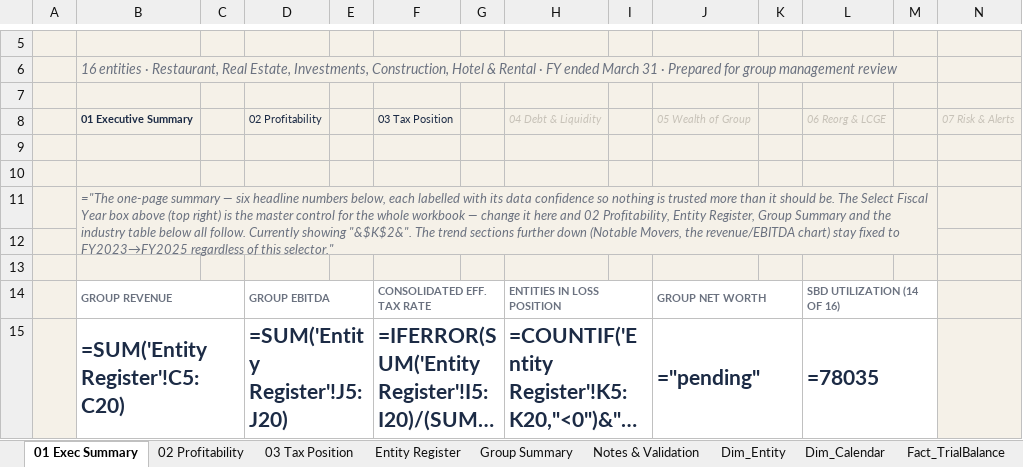
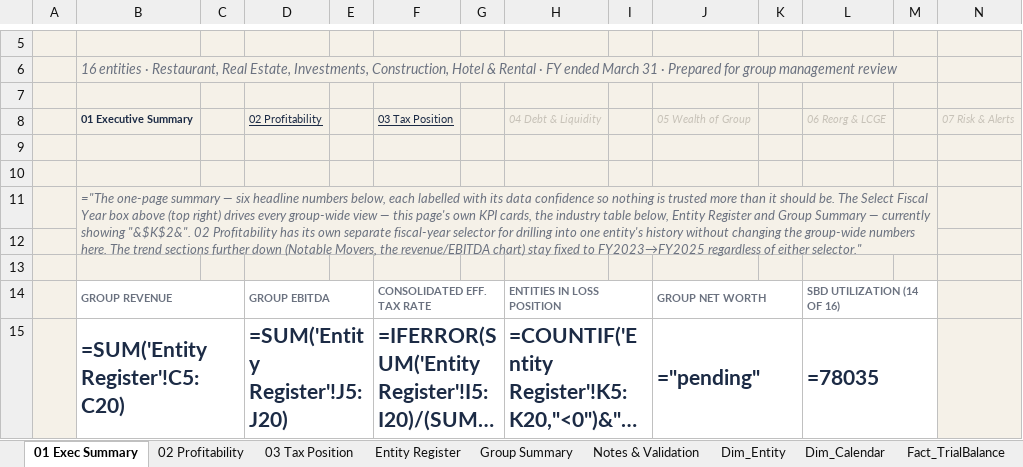
Before and after one commit to shardcrypto87-spec/Analysis, an Excel workbook: output/Sandhu_Group_Interactive_Dashboard.xlsx, sheet 01 Exec Summary, drawn as a sheet; only a part is shown, gaps mark what is left out; long unchanged cells end in …; values as stored, in another font and other column widths than the file's, no borders; formulas without a stored value are shown as written; charts and pictures not drawn; the diff names each change by its address in the sheet, - before the commit and + after, or states it on an @@ line.

```diff
--- a/output/Sandhu_Group_Interactive_Dashboard.xlsx (sheet 01 Exec Summary)
+++ b/output/Sandhu_Group_Interactive_Dashboard.xlsx (sheet 01 Exec Summary)
-D8 underline: off
+D8 underline: on
-F8 underline: off
+F8 underline: on
-B11: …(top right) is the master control for the whole workbook — change it here and 02 Profitability, Entity Register, Group Summary and the industry table below all follow. Currently showing "&$K$2&". The trend sections further down (Notable Movers, the revenue/EBITDA chart) stay fixed to FY2023→FY2025 regardless of this selector."
+B11: …(top right) drives every group-wide view — this page's own KPI cards, the industry table below, Entity Register and Group Summary — currently showing "&$K$2&". 02 Profitability has its own separate fiscal-year selector for drilling into one entity's history without changing the group-wide numbers here. The trend sections further down (Notable Movers, the revenue/EBITDA chart) stay fixed to FY2023→FY2025 regardless of either selector."
```
Also changed, not shown: sheet Entity Register, sheet 02 Profitability, sheet 03 Tax Position, sheet Group Summary, sheet Notes & Validation, 1 other file.
